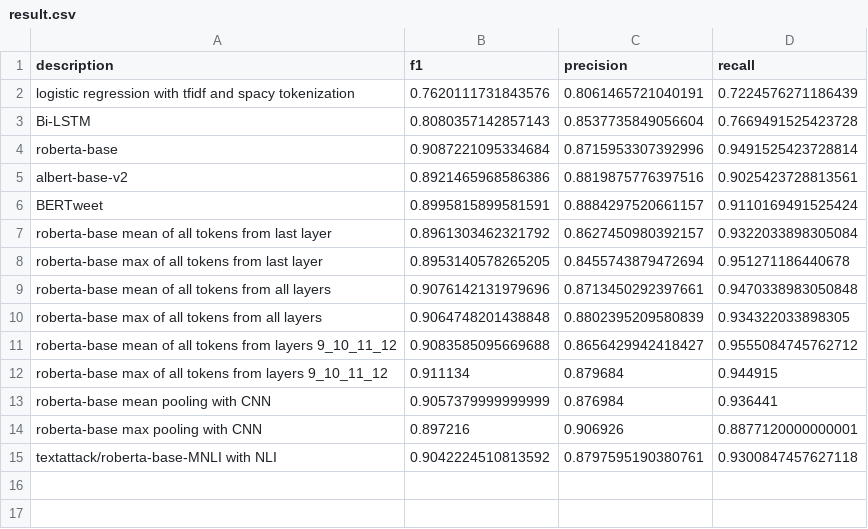
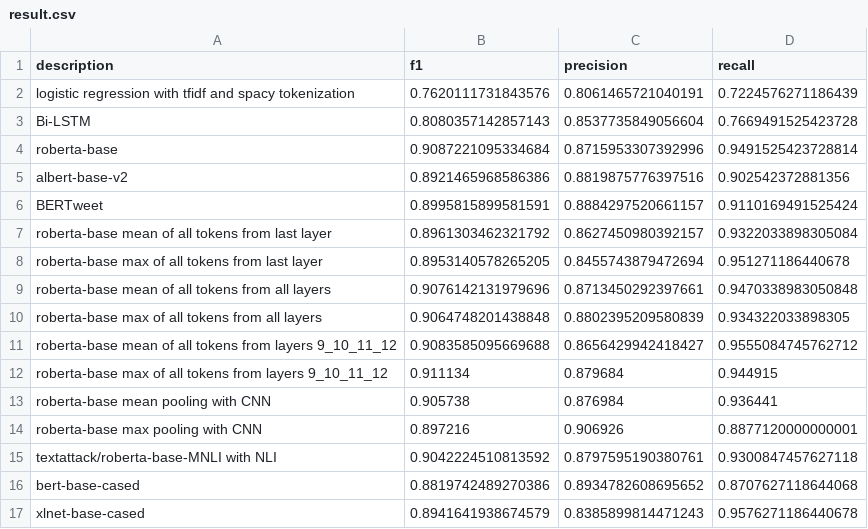
Before and after one commit to victor7246/WNUT-2020-Task-2, a CSV file: results/result.csv, drawn as a sheet.

Commit message:
updated results

```diff
--- a/results/result.csv
+++ b/results/result.csv
@@ -4,3 +4,3 @@ Bi-LSTM,0.8080357142857143,0.8537735849056604,0.7669491525423728
 roberta-base,0.9087221095334684,0.8715953307392996,0.9491525423728814
-albert-base-v2,0.8921465968586386,0.8819875776397516,0.9025423728813561
+albert-base-v2,0.8921465968586386,0.8819875776397516,0.902542372881356
 BERTweet,0.8995815899581591,0.8884297520661157,0.9110169491525424
@@ -12,4 +12,6 @@ roberta-base mean of all tokens from layers 9_10_11_12,0.9083585095669688,0.8656
 roberta-base max of all tokens from layers 9_10_11_12,0.911134,0.879684,0.944915
-roberta-base mean pooling with CNN,0.9057379999999999,0.876984,0.936441
+roberta-base mean pooling with CNN,0.905738,0.876984,0.936441
 roberta-base max pooling with CNN,0.897216,0.906926,0.8877120000000001
 textattack/roberta-base-MNLI with NLI,0.9042224510813592,0.8797595190380761,0.9300847457627118
+bert-base-cased,0.8819742489270386,0.8934782608695652,0.8707627118644068
+xlnet-base-cased,0.8941641938674579,0.8385899814471243,0.9576271186440678
```
Also changed, not shown: 2 other files.
